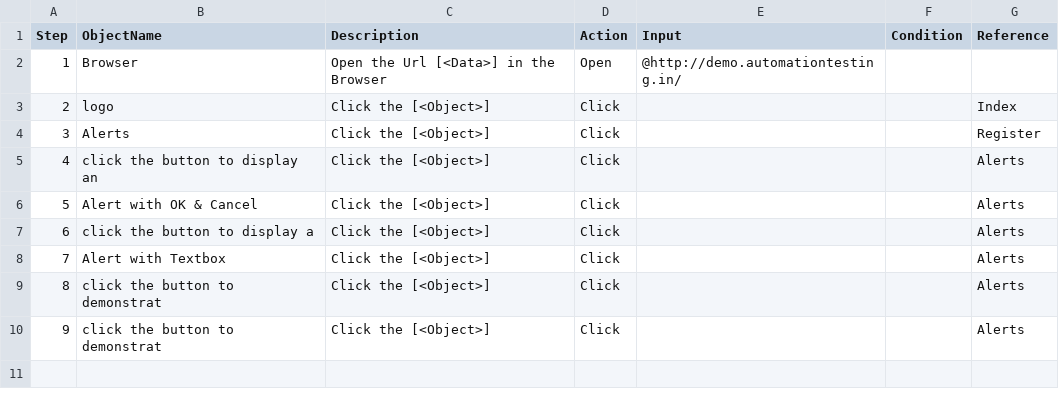
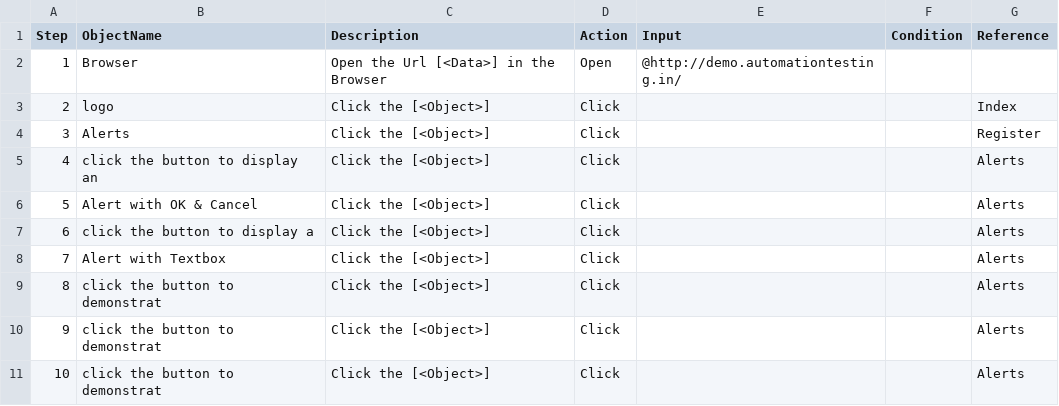
Before and after one commit to snehaCICD/CITSIntegration, a CSV file: Project/Darshan1/TestPlan/NewScenario/Demosite_alert.csv, drawn as a sheet.

Commit message:
New Excel Changes

```diff
--- a/Project/Darshan1/TestPlan/NewScenario/Demosite_alert.csv
+++ b/Project/Darshan1/TestPlan/NewScenario/Demosite_alert.csv
@@ -10 +10,2 @@ Step,ObjectName,Description,Action,Input,Condition,Reference
 9,click the button to demonstrat,Click the [<Object>] ,Click,,,Alerts
+10,click the button to demonstrat,Click the [<Object>] ,Click,,,Alerts
```
